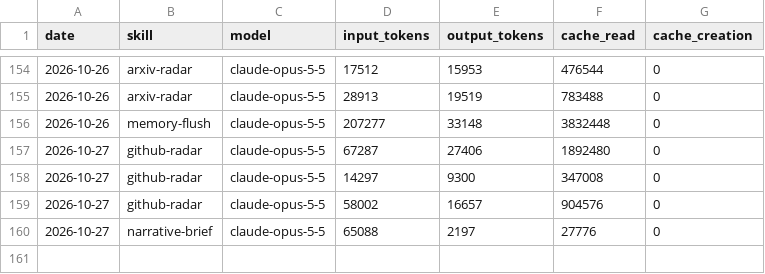
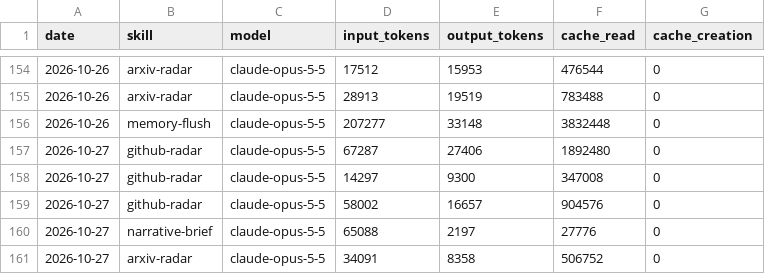
Before and after one commit to icepy/aeon-token, a CSV file: memory/token-usage.csv, drawn as a sheet; only a part is shown, gaps mark what is left out; the diff names each change by its address in the sheet, - before the commit and + after, or states it on an @@ line.

Commit message:
chore(arxiv-radar): auto-commit 2026-10-27

```diff
--- a/memory/token-usage.csv
+++ b/memory/token-usage.csv
+row 161: 2026-10-27 | arxiv-radar | claude-opus-5-5 | 34091 | 8358 | 506752 | 0
```
Also changed, not shown: memory/arxiv-hits.tsv, memory/arxiv-labels.tsv, 10 other files.
